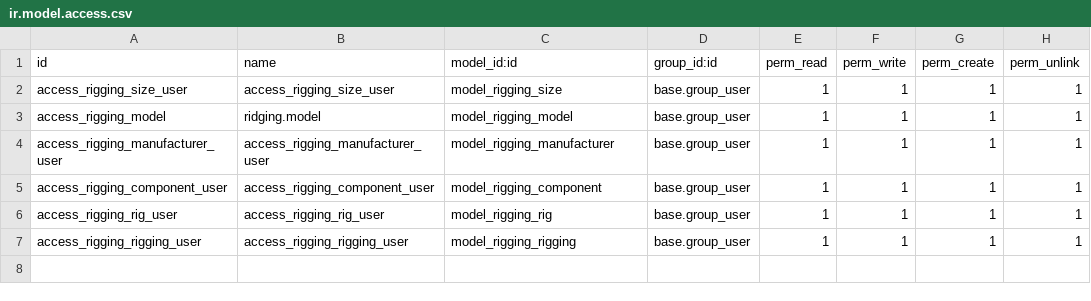
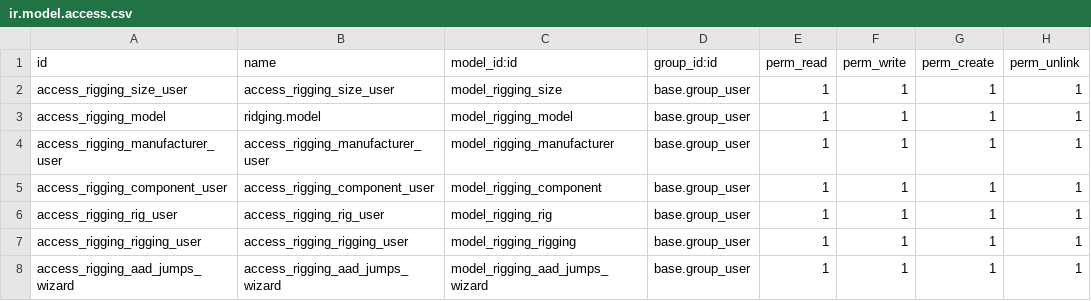
Before and after one commit to naskeytor/rigging, a CSV file: security/ir.model.access.csv, drawn as a sheet; the diff names each change by its address in the sheet, - before the commit and + after, or states it on an @@ line.

```diff
--- a/security/ir.model.access.csv
+++ b/security/ir.model.access.csv
+row 8: access_rigging_aad_jumps_wizard | access_rigging_aad_jumps_wizard | model_rigging_aad_jumps_wizard | base.group_user | 1 | 1 | 1 | 1
```
Also changed, not shown: 8 other files.
